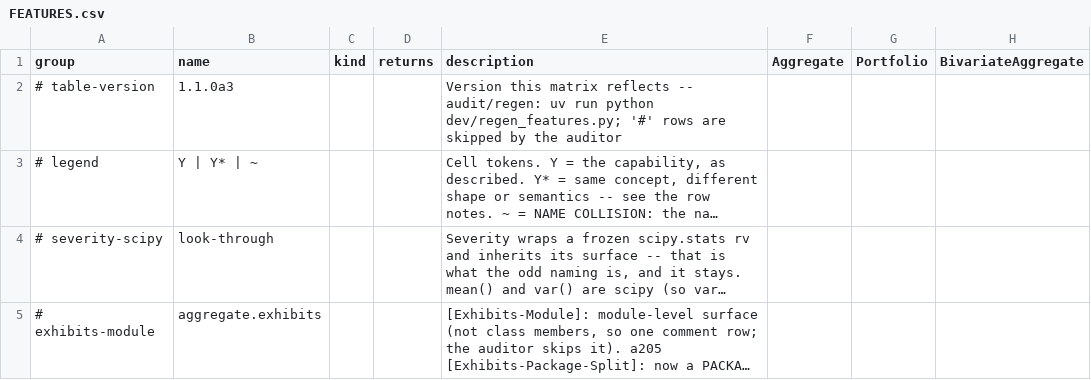
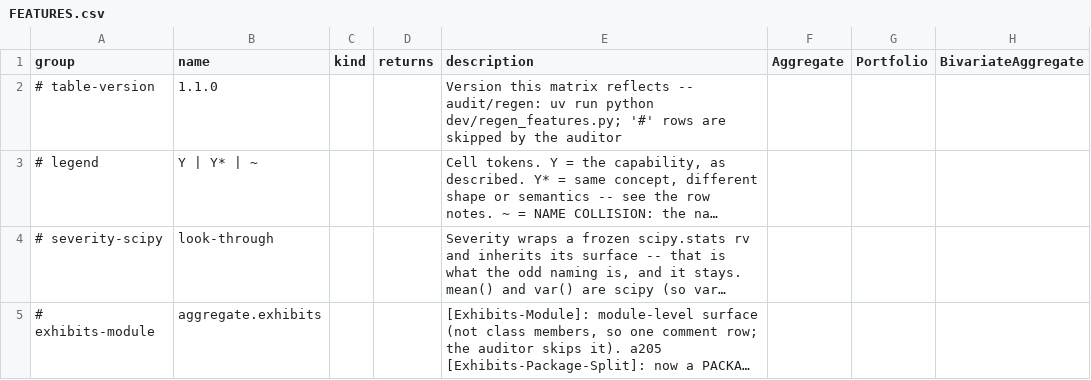
Before and after one commit to mynl/aggregate, a CSV file: dev/FEATURES.csv, drawn as a sheet; only a part is shown; long unchanged cells end in …; the diff names each change by its address in the sheet, - before the commit and + after, or states it on an @@ line.

```diff
--- a/dev/FEATURES.csv
+++ b/dev/FEATURES.csv
-B2 (name): 1.1.0a3
+B2 (name): 1.1.0
```
Also changed, not shown: 8 other files.
